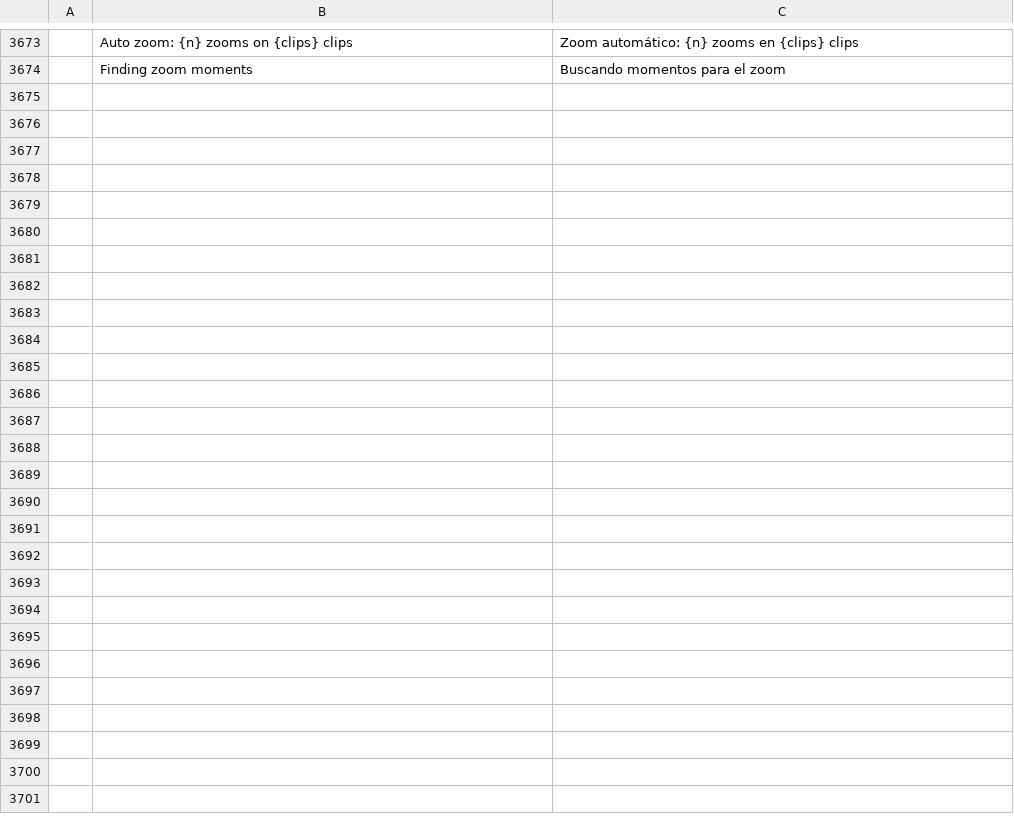
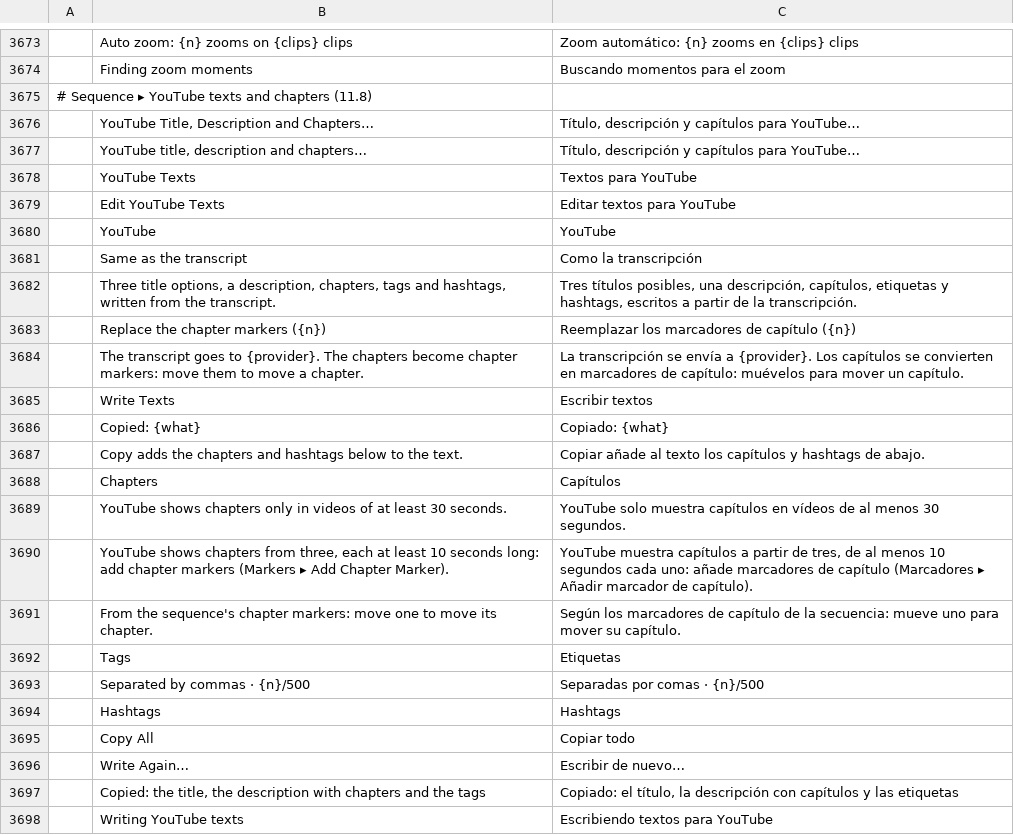
Before and after one commit to guloff/jilo-studio, a TSV file: crates/ui-egui/src/i18n/es.tsv, drawn as a sheet; only a part is shown, gaps mark what is left out.

```diff
--- a/crates/ui-egui/src/i18n/es.tsv
+++ b/crates/ui-egui/src/i18n/es.tsv
@@ -3674 +3674,25 @@
 	Finding zoom moments	Buscando momentos para el zoom
+# Sequence ▸ YouTube texts and chapters (11.8)
+	YouTube Title, Description and Chapters…	Título, descripción y capítulos para YouTube…
+	YouTube title, description and chapters…	Título, descripción y capítulos para YouTube…
+	YouTube Texts	Textos para YouTube
+	Edit YouTube Texts	Editar textos para YouTube
+	YouTube	YouTube
+	Same as the transcript	Como la transcripción
+	Three title options, a description, chapters, tags and hashtags, written from the transcript.	Tres títulos posibles, una descripción, capítulos, etiquetas y hashtags, escritos a partir de la transcripción.
+	Replace the chapter markers ({n})	Reemplazar los marcadores de capítulo ({n})
+	The transcript goes to {provider}. The chapters become chapter markers: move them to move a chapter.	La transcripción se envía a {provider}. Los capítulos se convierten en marcadores de capítulo: muévelos para mover un capítulo.
+	Write Texts	Escribir textos
+	Copied: {what}	Copiado: {what}
+	Copy adds the chapters and hashtags below to the text.	Copiar añade al texto los capítulos y hashtags de abajo.
+	Chapters	Capítulos
+	YouTube shows chapters only in videos of at least 30 seconds.	YouTube solo muestra capítulos en vídeos de al menos 30 segundos.
+	YouTube shows chapters from three, each at least 10 seconds long: add chapter markers (Markers ▸ Add Chapter Marker).	YouTube muestra capítulos a partir de tres, de al menos 10 segundos cada uno: añade marcadores de capítulo (Marcadores ▸ Añadir marcador de capítulo).
+	From the sequence's chapter markers: move one to move its chapter.	Según los marcadores de capítulo de la secuencia: mueve uno para mover su capítulo.
+	Tags	Etiquetas
+	Separated by commas · {n}/500	Separadas por comas · {n}/500
+	Hashtags	Hashtags
+	Copy All	Copiar todo
+	Write Again…	Escribir de nuevo…
+	Copied: the title, the description with chapters and the tags	Copiado: el título, la descripción con capítulos y las etiquetas
+	Writing YouTube texts	Escribiendo textos para YouTube
```
Also changed, not shown: crates/ui-egui/src/i18n/ru.tsv, crates/ui-egui/src/i18n/zh-cn.tsv, 12 other files.
